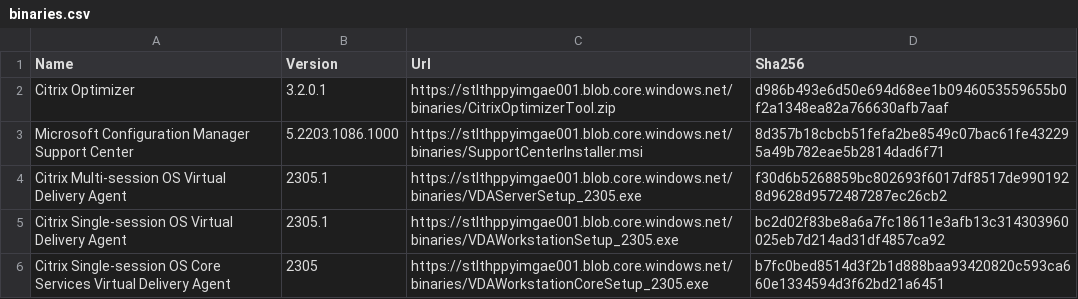
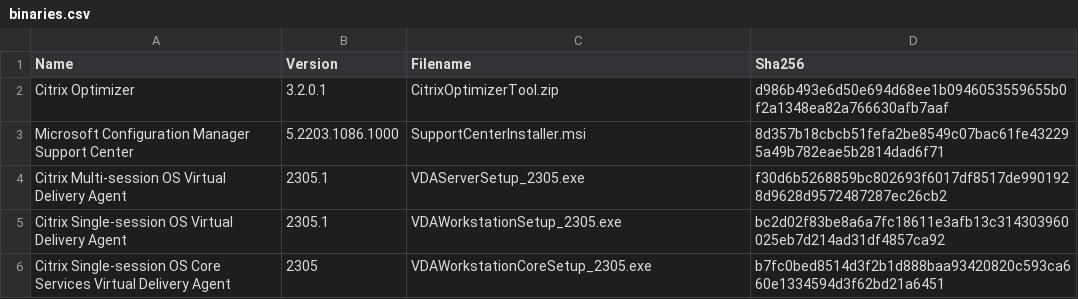
Before and after one commit to aaronparker/binaries, a CSV file: binaries.csv, drawn as a sheet.

```diff
--- a/binaries.csv
+++ b/binaries.csv
@@ -1,6 +1,6 @@
-Name,Version,Url,Sha256
-Citrix Optimizer,3.2.0.1,https://stlthppyimgae001.blob.core.windows.net/binaries/CitrixOptimizerTool.zip,d986b493e6d50e694d68ee1b0946053559655b0f2a1348ea82a766630afb7aaf
-Microsoft Configuration Manager Support Center,5.2203.1086.1000,https://stlthppyimgae001.blob.core.windows.net/binaries/SupportCenterInstaller.msi,8d357b18cbcb51fefa2be8549c07bac61fe432295a49b782eae5b2814dad6f71
-Citrix Multi-session OS Virtual Delivery Agent,2305.1,https://stlthppyimgae001.blob.core.windows.net/binaries/VDAServerSetup_2305.exe,f30d6b5268859bc802693f6017df8517de9901928d9628d9572487287ec26cb2
-Citrix Single-session OS Virtual Delivery Agent,2305.1,https://stlthppyimgae001.blob.core.windows.net/binaries/VDAWorkstationSetup_2305.exe,bc2d02f83be8a6a7fc18611e3afb13c314303960025eb7d214ad31df4857ca92
-Citrix Single-session OS Core Services Virtual Delivery Agent,2305,https://stlthppyimgae001.blob.core.windows.net/binaries/VDAWorkstationCoreSetup_2305.exe,b7fc0bed8514d3f2b1d888baa93420820c593ca660e1334594d3f62bd21a6451
+Name,Version,Filename,Sha256
+Citrix Optimizer,3.2.0.1,CitrixOptimizerTool.zip,d986b493e6d50e694d68ee1b0946053559655b0f2a1348ea82a766630afb7aaf
+Microsoft Configuration Manager Support Center,5.2203.1086.1000,SupportCenterInstaller.msi,8d357b18cbcb51fefa2be8549c07bac61fe432295a49b782eae5b2814dad6f71
+Citrix Multi-session OS Virtual Delivery Agent,2305.1,VDAServerSetup_2305.exe,f30d6b5268859bc802693f6017df8517de9901928d9628d9572487287ec26cb2
+Citrix Single-session OS Virtual Delivery Agent,2305.1,VDAWorkstationSetup_2305.exe,bc2d02f83be8a6a7fc18611e3afb13c314303960025eb7d214ad31df4857ca92
+Citrix Single-session OS Core Services Virtual Delivery Agent,2305,VDAWorkstationCoreSetup_2305.exe,b7fc0bed8514d3f2b1d888baa93420820c593ca660e1334594d3f62bd21a6451
```
Also changed, not shown: 1 other file.
